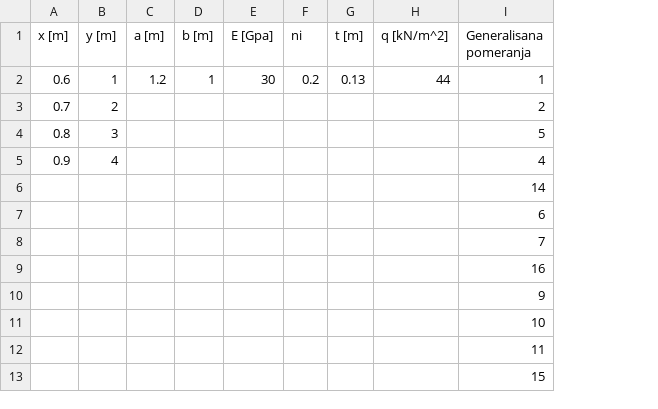
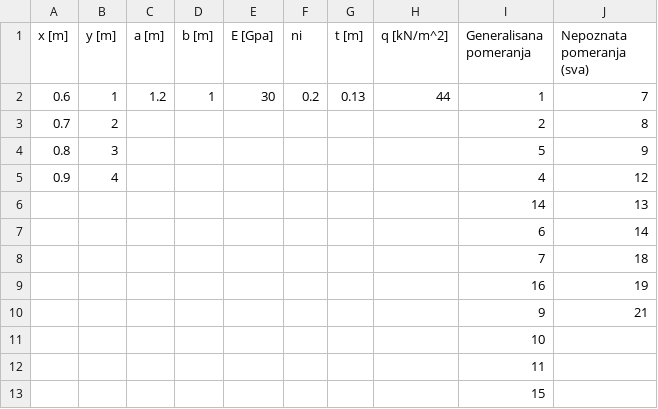
Before and after one commit to nikolalakic/grf-bg, a CSV file: MKE/Q4SavijanjePodaci.csv, drawn as a sheet; the diff names each change by its address in the sheet, - before the commit and + after, or states it on an @@ line.

```diff
--- a/MKE/Q4SavijanjePodaci.csv
+++ b/MKE/Q4SavijanjePodaci.csv
+column J (Nepoznata pomeranja (sva)), rows 2-10: 7 | 8 | 9 | 12 | 13 | 14 | 18 | 19 | 21
```
Also changed, not shown: 5 other files.
